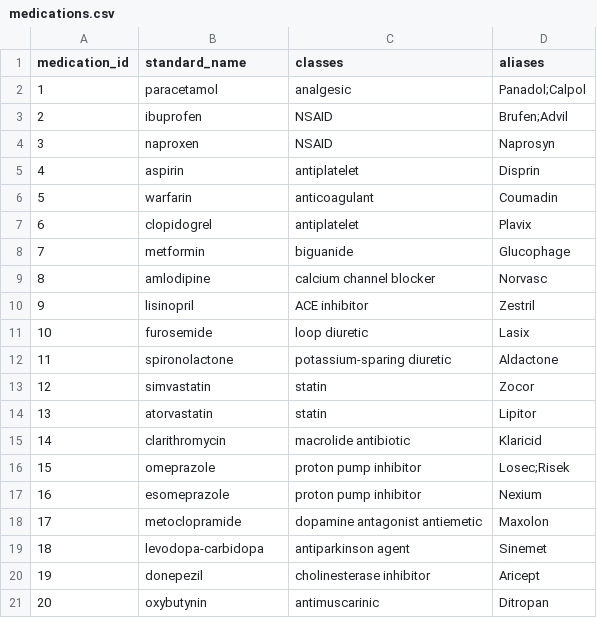
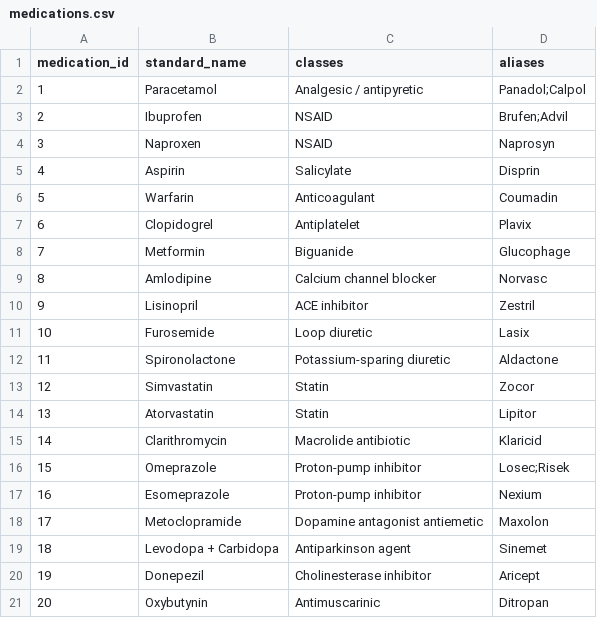
Before and after one commit to ramen-sys/DawaWala, a CSV file: knowledge_base/data/medications.csv, drawn as a sheet.

```diff
--- a/knowledge_base/data/medications.csv
+++ b/knowledge_base/data/medications.csv
@@ -1,21 +1,21 @@
 medication_id,standard_name,classes,aliases
-1,paracetamol,analgesic,Panadol;Calpol
-2,ibuprofen,NSAID,Brufen;Advil
-3,naproxen,NSAID,Naprosyn
-4,aspirin,antiplatelet,Disprin
-5,warfarin,anticoagulant,Coumadin
-6,clopidogrel,antiplatelet,Plavix
-7,metformin,biguanide,Glucophage
-8,amlodipine,calcium channel blocker,Norvasc
-9,lisinopril,ACE inhibitor,Zestril
-10,furosemide,loop diuretic,Lasix
-11,spironolactone,potassium-sparing diuretic,Aldactone
-12,simvastatin,statin,Zocor
-13,atorvastatin,statin,Lipitor
-14,clarithromycin,macrolide antibiotic,Klaricid
-15,omeprazole,proton pump inhibitor,Losec;Risek
-16,esomeprazole,proton pump inhibitor,Nexium
-17,metoclopramide,dopamine antagonist antiemetic,Maxolon
-18,levodopa-carbidopa,antiparkinson agent,Sinemet
-19,donepezil,cholinesterase inhibitor,Aricept
-20,oxybutynin,antimuscarinic,Ditropan
+1,Paracetamol,Analgesic / antipyretic,Panadol;Calpol
+2,Ibuprofen,NSAID,Brufen;Advil
+3,Naproxen,NSAID,Naprosyn
+4,Aspirin,Salicylate,Disprin
+5,Warfarin,Anticoagulant,Coumadin
+6,Clopidogrel,Antiplatelet,Plavix
+7,Metformin,Biguanide,Glucophage
+8,Amlodipine,Calcium channel blocker,Norvasc
+9,Lisinopril,ACE inhibitor,Zestril
+10,Furosemide,Loop diuretic,Lasix
+11,Spironolactone,Potassium-sparing diuretic,Aldactone
+12,Simvastatin,Statin,Zocor
+13,Atorvastatin,Statin,Lipitor
+14,Clarithromycin,Macrolide antibiotic,Klaricid
+15,Omeprazole,Proton-pump inhibitor,Losec;Risek
+16,Esomeprazole,Proton-pump inhibitor,Nexium
+17,Metoclopramide,Dopamine antagonist antiemetic,Maxolon
+18,Levodopa + Carbidopa,Antiparkinson agent,Sinemet
+19,Donepezil,Cholinesterase inhibitor,Aricept
+20,Oxybutynin,Antimuscarinic,Ditropan
```
Also changed, not shown: knowledge_base/data/cascades.csv, knowledge_base/data/contraindications.csv, 28 other files.
